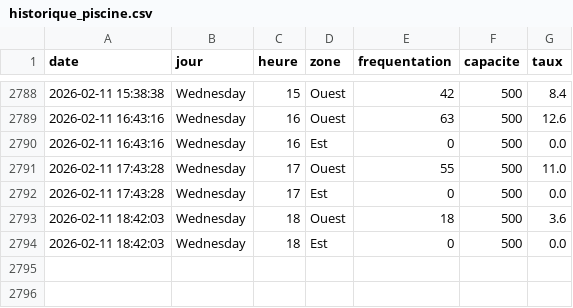
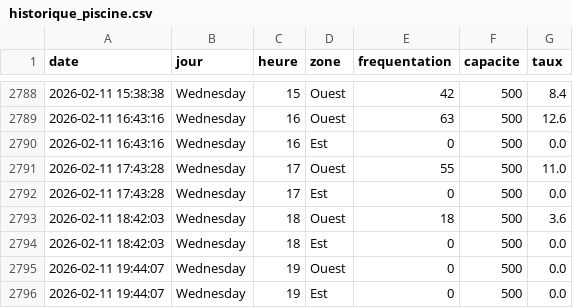
Before and after one commit to WilliamOlivers/piscine-scrapper, a CSV file: historique_piscine.csv, drawn as a sheet; only a part is shown, gaps mark what is left out.

```diff
--- a/historique_piscine.csv
+++ b/historique_piscine.csv
@@ -2794 +2794,3 @@ date,jour,heure,zone,frequentation,capacite,taux
 2026-02-11 18:42:03,Wednesday,18,Est,0,500,0.0
+2026-02-11 19:44:07,Wednesday,19,Ouest,0,500,0.0
+2026-02-11 19:44:07,Wednesday,19,Est,0,500,0.0
```
